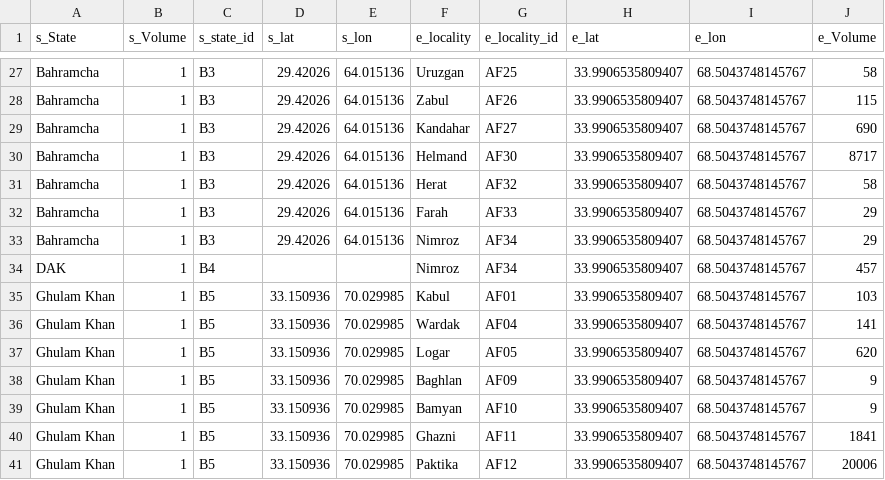
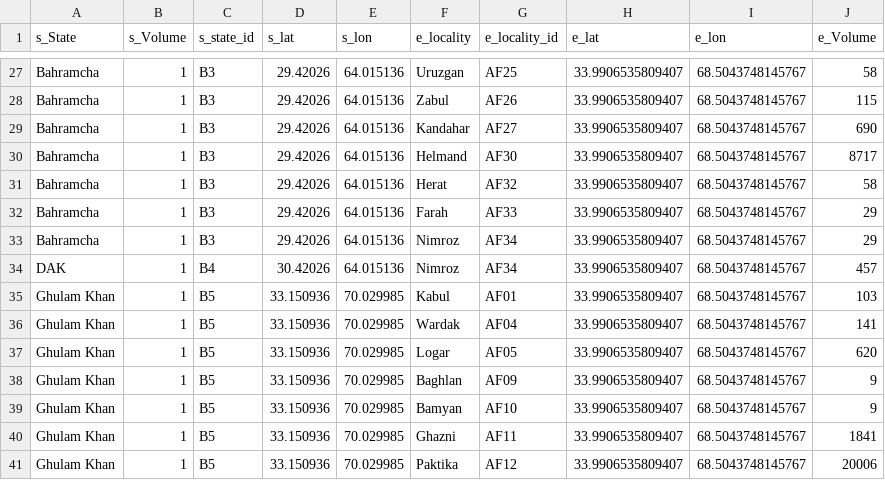
Before and after one commit to OmerOsman3016/INFLOW_V1, a CSV file: data/data.csv, drawn as a sheet; only a part is shown, gaps mark what is left out.

Commit message:
Update data.csv

```diff
--- a/data/data.csv
+++ b/data/data.csv
@@ -33,3 +33,3 @@ Bahramcha,1,B3,29.42026,64.015136,Farah,AF33,33.9906535809407,68.5043748145767,2
 Bahramcha,1,B3,29.42026,64.015136,Nimroz,AF34,33.9906535809407,68.5043748145767,29
-DAK,1,B4,,,Nimroz,AF34,33.9906535809407,68.5043748145767,457
+DAK,1,B4,30.42026,64.015136,Nimroz,AF34,33.9906535809407,68.5043748145767,457
 Ghulam Khan,1,B5,33.150936,70.029985,Kabul,AF01,33.9906535809407,68.5043748145767,103
```
